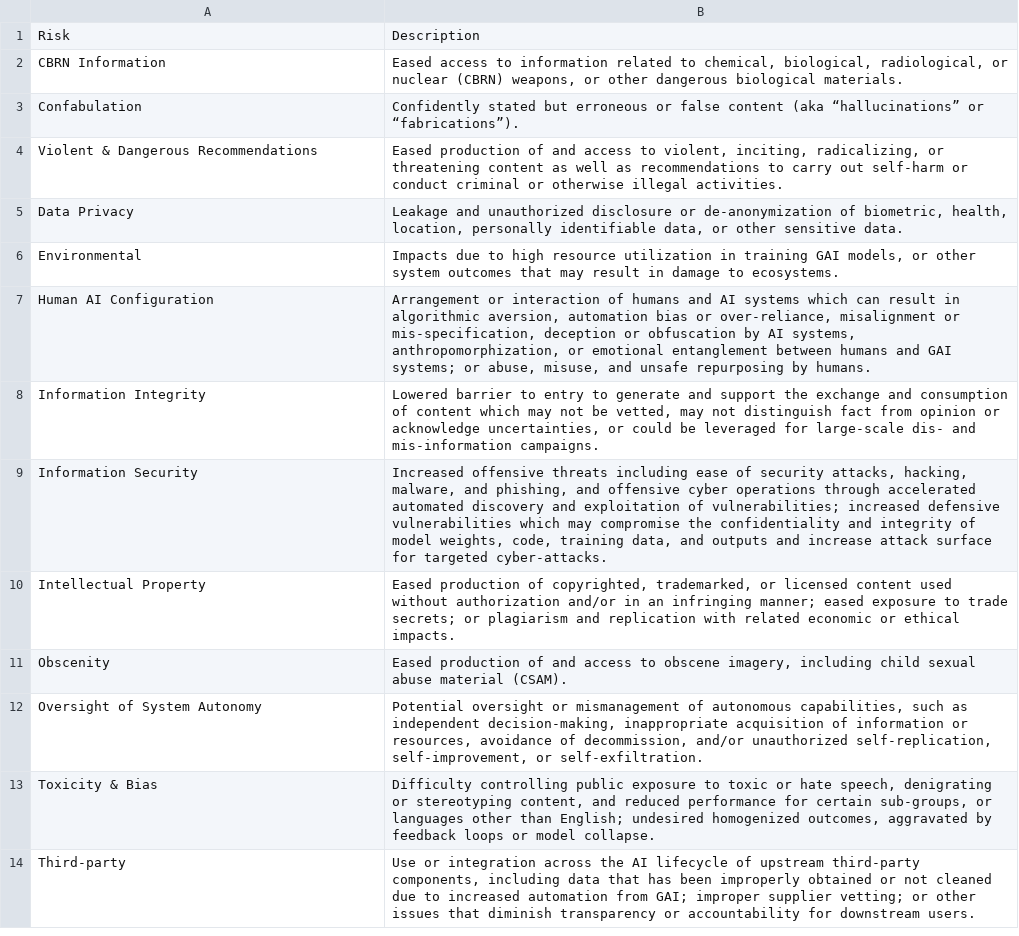
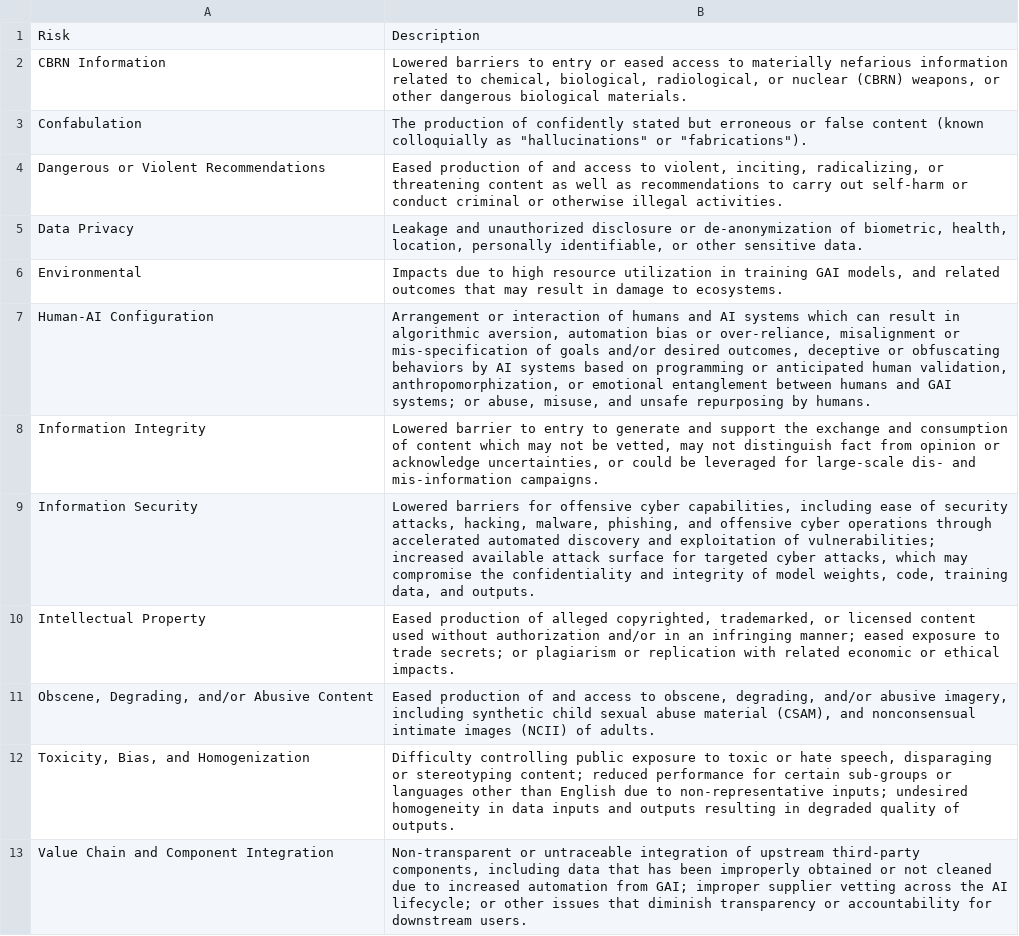
Before and after one commit to jphall663/gai_risk_management, a CSV file: data/gai_risk.csv, drawn as a sheet; removed rows and columns are numbered as before the commit, all else as after; the diff names each change by its address in the sheet, - before the commit and + after, or states it on an @@ line.

```diff
--- a/data/gai_risk.csv
+++ b/data/gai_risk.csv
-B2: Eased access to information related…
+B2: Lowered barriers to entry or eased access to materially nefarious information related…
-B3: Confidently stated but erroneous or false content (aka “hallucinations” or “fabrications”).
+B3: The production of confidently stated but erroneous or false content (known colloquially as "hallucinations" or "fabrications").
-A4: Violent & Dangerous Recommendations
+A4: Dangerous or Violent Recommendations
-B5: …location, personally identifiable data, or other…
+B5: …location, personally identifiable, or other…
-B6: …GAI models, or other system outcomes that…
+B6: …GAI models, and related outcomes that…
-A7: Human AI Configuration
+A7: Human-AI Configuration
-B7: …misalignment or mis-specification, deception or obfuscation by AI systems, anthropomorphization, or…
+B7: …misalignment or mis-specification of goals and/or desired outcomes, deceptive or obfuscating behaviors by AI systems based on programming or anticipated human validation, anthropomorphization, or…
-B9: Increased offensive threats including ease of security attacks, hacking, malware, and phishing, and offensive cyber operations through accelerated automated discovery and exploitation of vulnerabilities; increased defensive vulnerabilities which may compromise the confidentiality and integrity of model weights, code, training data, and outputs and increase attack surface for targeted cyber-attacks.
+B9: Lowered barriers for offensive cyber capabilities, including ease of security attacks, hacking, malware, phishing, and offensive cyber operations through accelerated automated discovery and exploitation of vulnerabilities; increased available attack surface for targeted cyber attacks, which may compromise the confidentiality and integrity of model weights, code, training data, and outputs.
-B10: …production of copyrighted, trademarked, or licensed content used without authorization and/or in an infringing manner; eased exposure to trade secrets; or plagiarism and replication with…
+B10: …production of alleged copyrighted, trademarked, or licensed content used without authorization and/or in an infringing manner; eased exposure to trade secrets; or plagiarism or replication with…
-row 11: Obscenity | Eased production of and access to obscene imagery, including child sexual abuse material (CSAM).
-row 12: Oversight of System Autonomy | Potential oversight or mismanagement of autonomous capabilities, such as independent decision-making, inappropriate acquisition of information or resources, avoidance of decommission, and/or unauthorized self-replication, self-improvement, or self-exfiltration.
-row 13: Toxicity & Bias | Difficulty controlling public exposure to toxic or hate speech, denigrating or stereotyping content, and reduced performance for certain sub-groups, or languages other than English; undesired homogenized outcomes, aggravated by feedback loops or model collapse.
-row 14: Third-party | Use or integration across the AI lifecycle of upstream third-party components, including data that has been improperly obtained or not cleaned due to increased automation from GAI; improper supplier vetting; or other issues that diminish transparency or accountability for downstream users.
+row 11: Obscene, Degrading, and/or Abusive Content | Eased production of and access to obscene, degrading, and/or abusive imagery, including synthetic child sexual abuse material (CSAM), and nonconsensual intimate images (NCII) of adults.
+row 12: Toxicity, Bias, and Homogenization | Difficulty controlling public exposure to toxic or hate speech, disparaging or stereotyping content; reduced performance for certain sub-groups or languages other than English due to non-representative inputs; undesired homogeneity in data inputs and outputs resulting in degraded quality of outputs.
+row 13: Value Chain and Component Integration | Non-transparent or untraceable integration of upstream third-party components, including data that has been improperly obtained or not cleaned due to increased automation from GAI; improper supplier vetting across the AI lifecycle; or other issues that diminish transparency or accountability for downstream users.
```
Also changed, not shown: data/low_risk_measure_by_tc.csv, data/tc_gai_risk_crosswalk.csv, 9 other files.
